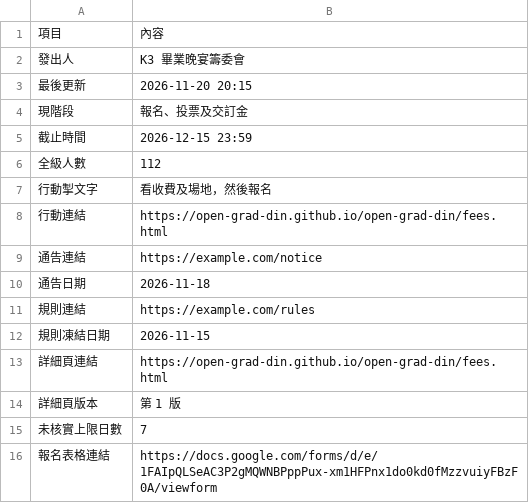
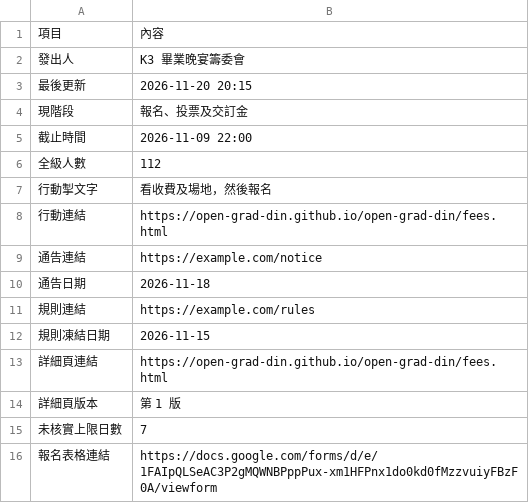
Before and after one commit to open-grad-din/open-grad-din, a CSV file: site/data/demo-info.csv, drawn as a sheet.

```diff
--- a/site/data/demo-info.csv
+++ b/site/data/demo-info.csv
@@ -4,3 +4,3 @@
 現階段,報名、投票及交訂金
-截止時間,2026-12-15 23:59
+截止時間,2026-11-09 22:00
 全級人數,112
```
